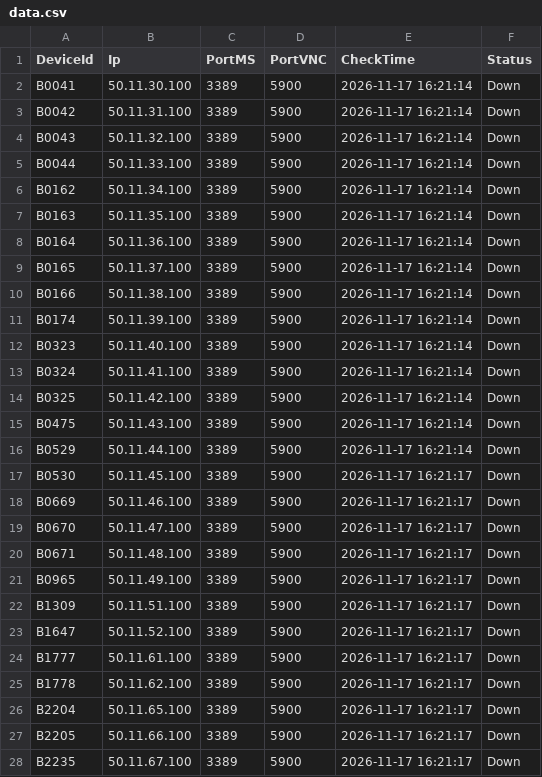
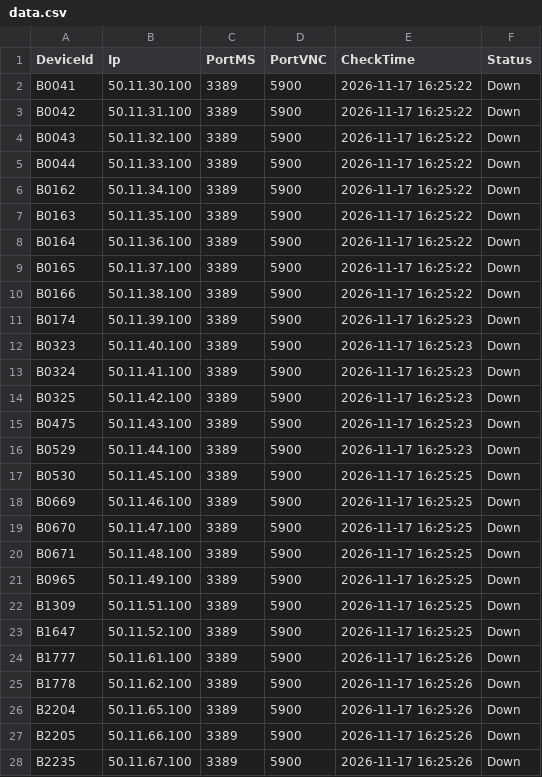
Before and after one commit to garmoov-ux/systemcheck, a CSV file: check/data.csv, drawn as a sheet; only a part is shown; the diff covers the shown part only.

```diff
--- a/check/data.csv
+++ b/check/data.csv
@@ -1,28 +1,28 @@
 DeviceId,Ip,PortMS,PortVNC,CheckTime,Status
-B0041,50.11.30.100,3389,5900,2026-11-17 16:21:14,Down
-B0042,50.11.31.100,3389,5900,2026-11-17 16:21:14,Down
-B0043,50.11.32.100,3389,5900,2026-11-17 16:21:14,Down
-B0044,50.11.33.100,3389,5900,2026-11-17 16:21:14,Down
-B0162,50.11.34.100,3389,5900,2026-11-17 16:21:14,Down
-B0163,50.11.35.100,3389,5900,2026-11-17 16:21:14,Down
-B0164,50.11.36.100,3389,5900,2026-11-17 16:21:14,Down
-B0165,50.11.37.100,3389,5900,2026-11-17 16:21:14,Down
-B0166,50.11.38.100,3389,5900,2026-11-17 16:21:14,Down
-B0174,50.11.39.100,3389,5900,2026-11-17 16:21:14,Down
-B0323,50.11.40.100,3389,5900,2026-11-17 16:21:14,Down
-B0324,50.11.41.100,3389,5900,2026-11-17 16:21:14,Down
-B0325,50.11.42.100,3389,5900,2026-11-17 16:21:14,Down
-B0475,50.11.43.100,3389,5900,2026-11-17 16:21:14,Down
-B0529,50.11.44.100,3389,5900,2026-11-17 16:21:14,Down
-B0530,50.11.45.100,3389,5900,2026-11-17 16:21:17,Down
-B0669,50.11.46.100,3389,5900,2026-11-17 16:21:17,Down
-B0670,50.11.47.100,3389,5900,2026-11-17 16:21:17,Down
-B0671,50.11.48.100,3389,5900,2026-11-17 16:21:17,Down
-B0965,50.11.49.100,3389,5900,2026-11-17 16:21:17,Down
-B1309,50.11.51.100,3389,5900,2026-11-17 16:21:17,Down
-B1647,50.11.52.100,3389,5900,2026-11-17 16:21:17,Down
-B1777,50.11.61.100,3389,5900,2026-11-17 16:21:17,Down
-B1778,50.11.62.100,3389,5900,2026-11-17 16:21:17,Down
-B2204,50.11.65.100,3389,5900,2026-11-17 16:21:17,Down
-B2205,50.11.66.100,3389,5900,2026-11-17 16:21:17,Down
-B2235,50.11.67.100,3389,5900,2026-11-17 16:21:17,Down
+B0041,50.11.30.100,3389,5900,2026-11-17 16:25:22,Down
+B0042,50.11.31.100,3389,5900,2026-11-17 16:25:22,Down
+B0043,50.11.32.100,3389,5900,2026-11-17 16:25:22,Down
+B0044,50.11.33.100,3389,5900,2026-11-17 16:25:22,Down
+B0162,50.11.34.100,3389,5900,2026-11-17 16:25:22,Down
+B0163,50.11.35.100,3389,5900,2026-11-17 16:25:22,Down
+B0164,50.11.36.100,3389,5900,2026-11-17 16:25:22,Down
+B0165,50.11.37.100,3389,5900,2026-11-17 16:25:22,Down
+B0166,50.11.38.100,3389,5900,2026-11-17 16:25:22,Down
+B0174,50.11.39.100,3389,5900,2026-11-17 16:25:23,Down
+B0323,50.11.40.100,3389,5900,2026-11-17 16:25:23,Down
+B0324,50.11.41.100,3389,5900,2026-11-17 16:25:23,Down
+B0325,50.11.42.100,3389,5900,2026-11-17 16:25:23,Down
+B0475,50.11.43.100,3389,5900,2026-11-17 16:25:23,Down
+B0529,50.11.44.100,3389,5900,2026-11-17 16:25:23,Down
+B0530,50.11.45.100,3389,5900,2026-11-17 16:25:25,Down
+B0669,50.11.46.100,3389,5900,2026-11-17 16:25:25,Down
+B0670,50.11.47.100,3389,5900,2026-11-17 16:25:25,Down
+B0671,50.11.48.100,3389,5900,2026-11-17 16:25:25,Down
+B0965,50.11.49.100,3389,5900,2026-11-17 16:25:25,Down
+B1309,50.11.51.100,3389,5900,2026-11-17 16:25:25,Down
+B1647,50.11.52.100,3389,5900,2026-11-17 16:25:25,Down
+B1777,50.11.61.100,3389,5900,2026-11-17 16:25:26,Down
+B1778,50.11.62.100,3389,5900,2026-11-17 16:25:26,Down
+B2204,50.11.65.100,3389,5900,2026-11-17 16:25:26,Down
+B2205,50.11.66.100,3389,5900,2026-11-17 16:25:26,Down
+B2235,50.11.67.100,3389,5900,2026-11-17 16:25:26,Down
```
Also changed, not shown: 83 edited cells elsewhere in this file, 7 other files.
